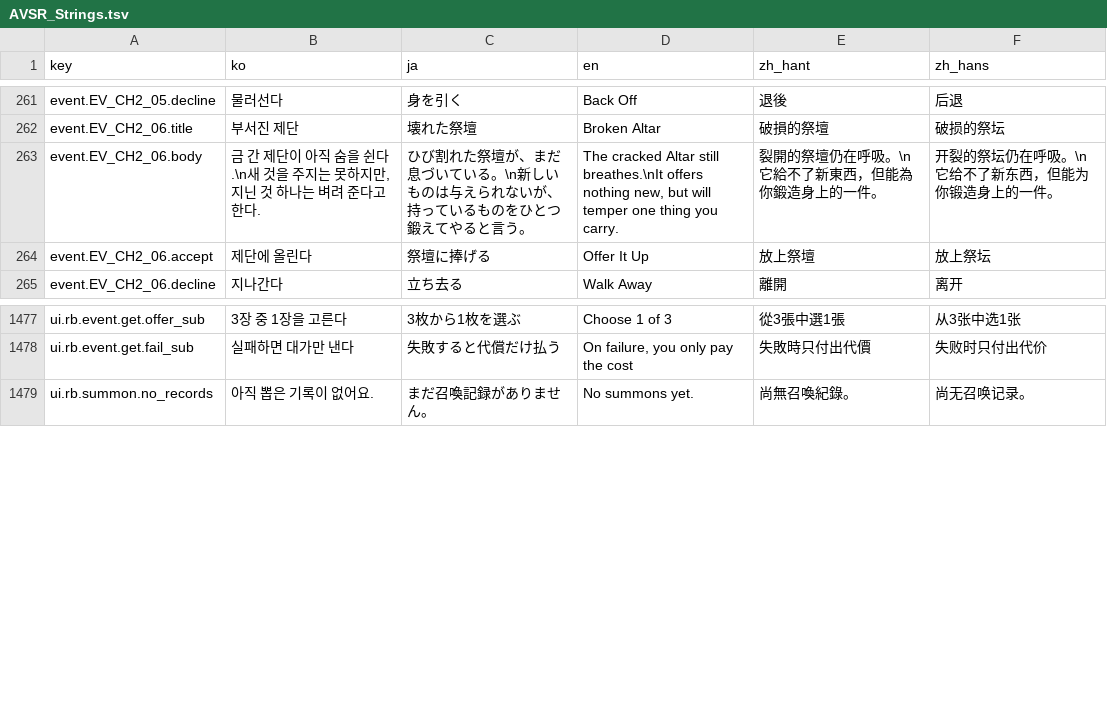
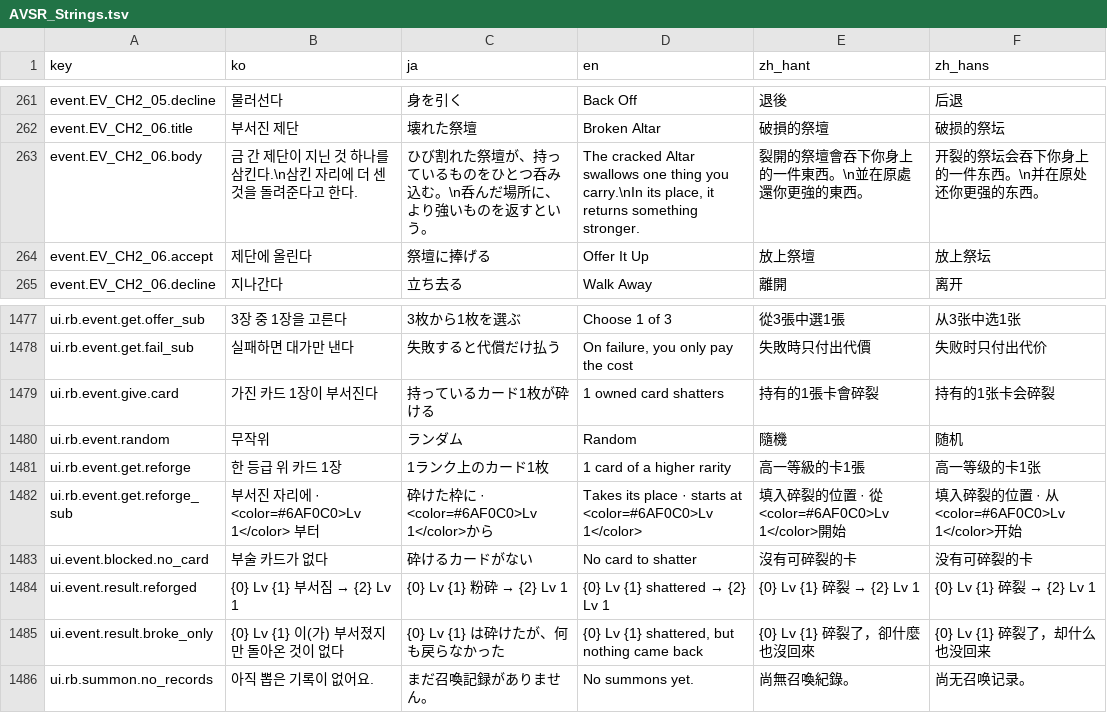
Before and after one commit to inpiawon-ui/AvengingSprit, a TSV file: Projects/AVSR/Localization/AVSR_Strings.tsv, drawn as a sheet; only a part is shown, gaps mark what is left out.

```diff
--- a/Projects/AVSR/Localization/AVSR_Strings.tsv
+++ b/Projects/AVSR/Localization/AVSR_Strings.tsv
@@ -262,3 +262,3 @@ event.EV_CH2_05.decline	물러선다	身を引く	Back Off	退後	后退
 event.EV_CH2_06.title	부서진 제단	壊れた祭壇	Broken Altar	破損的祭壇	破损的祭坛
-event.EV_CH2_06.body	금 간 제단이 아직 숨을 쉰다.\n새 것을 주지는 못하지만, 지닌 것 하나는 벼려 준다고 한다.	ひび割れた祭壇が、まだ息づいている。\n新しいものは与えられないが、持っているものをひとつ鍛えてやると言う。	The cracked Altar still breathes.\nIt offers nothing new, but will temper one thing you carry.	裂開的祭壇仍在呼吸。\n它給不了新東西，但能為你鍛造身上的一件。	开裂的祭坛仍在呼吸。\n它给不了新东西，但能为你锻造身上的一件。
+event.EV_CH2_06.body	금 간 제단이 지닌 것 하나를 삼킨다.\n삼킨 자리에 더 센 것을 돌려준다고 한다.	ひび割れた祭壇が、持っているものをひとつ呑み込む。\n呑んだ場所に、より強いものを返すという。	The cracked Altar swallows one thing you carry.\nIn its place, it returns something stronger.	裂開的祭壇會吞下你身上的一件東西。\n並在原處還你更強的東西。	开裂的祭坛会吞下你身上的一件东西。\n并在原处还你更强的东西。
 event.EV_CH2_06.accept	제단에 올린다	祭壇に捧げる	Offer It Up	放上祭壇	放上祭坛
@@ -1478,2 +1478,9 @@ ui.rb.event.get.offer_sub	3장 중 1장을 고른다	3枚から1枚を選ぶ	Cho
 ui.rb.event.get.fail_sub	실패하면 대가만 낸다	失敗すると代償だけ払う	On failure, you only pay the cost	失敗時只付出代價	失败时只付出代价
+ui.rb.event.give.card	가진 카드 1장이 부서진다	持っているカード1枚が砕ける	1 owned card shatters	持有的1張卡會碎裂	持有的1张卡会碎裂
+ui.rb.event.random	무작위	ランダム	Random	隨機	随机
+ui.rb.event.get.reforge	한 등급 위 카드 1장	1ランク上のカード1枚	1 card of a higher rarity	高一等級的卡1張	高一等级的卡1张
+ui.rb.event.get.reforge_sub	부서진 자리에 · <color=#6AF0C0>Lv 1</color> 부터	砕けた枠に · <color=#6AF0C0>Lv 1</color>から	Takes its place · starts at <color=#6AF0C0>Lv 1</color>	填入碎裂的位置 · 從<color=#6AF0C0>Lv 1</color>開始	填入碎裂的位置 · 从<color=#6AF0C0>Lv 1</color>开始
+ui.event.blocked.no_card	부술 카드가 없다	砕けるカードがない	No card to shatter	沒有可碎裂的卡	没有可碎裂的卡
+ui.event.result.reforged	{0} Lv {1} 부서짐 → {2} Lv 1	{0} Lv {1} 粉砕 → {2} Lv 1	{0} Lv {1} shattered → {2} Lv 1	{0} Lv {1} 碎裂 → {2} Lv 1	{0} Lv {1} 碎裂 → {2} Lv 1
+ui.event.result.broke_only	{0} Lv {1} 이(가) 부서졌지만 돌아온 것이 없다	{0} Lv {1} は砕けたが、何も戻らなかった	{0} Lv {1} shattered, but nothing came back	{0} Lv {1} 碎裂了，卻什麼也沒回來	{0} Lv {1} 碎裂了，却什么也没回来
 ui.rb.summon.no_records	아직 뽑은 기록이 없어요.	まだ召喚記録がありません。	No summons yet.	尚無召喚紀錄。	尚无召唤记录。
```
Also changed, not shown: 16 other files.
